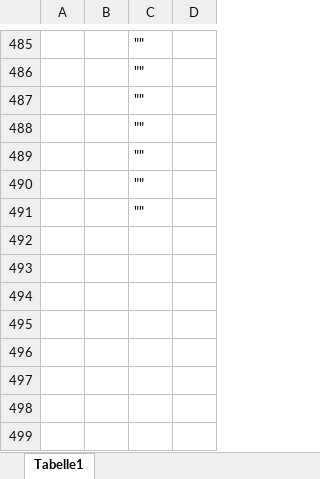
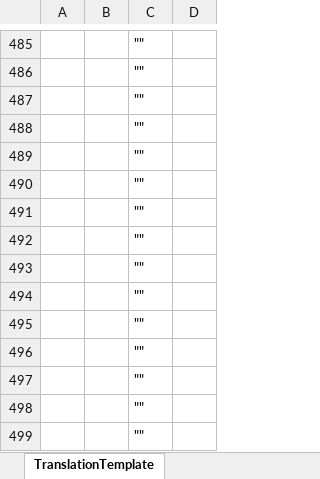
Before and after one commit to raubwuerger/Hearts-of-Iron-IV_BlackICE, an Excel workbook: 1137372539/localisation/TranslationTemplate.xlsx, sheet TranslationTemplate, drawn as a sheet; only a part is shown, gaps mark what is left out; values as stored, in another font and other column widths than the file's, no borders; the diff names each change by its address in the sheet, - before the commit and + after, or states it on an @@ line.

```diff
--- a/1137372539/localisation/TranslationTemplate.xlsx (sheet TranslationTemplate)
+++ b/1137372539/localisation/TranslationTemplate.xlsx (sheet TranslationTemplate)
-sheet tab: Tabelle1
+sheet tab: TranslationTemplate
+row 492:  |  | ""
+row 493:  |  | ""
+row 494:  |  | ""
+row 495:  |  | ""
+row 496:  |  | ""
+row 497:  |  | ""
+row 498:  |  | ""
+row 499:  |  | ""
```
Also changed, not shown: 1137372539/localisation/excel/modifiers_l_german.xlsx, 4 other files.
